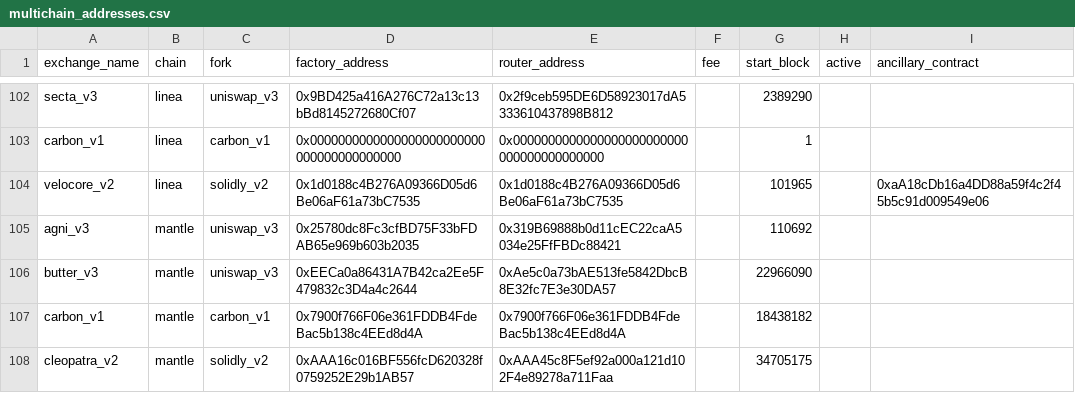
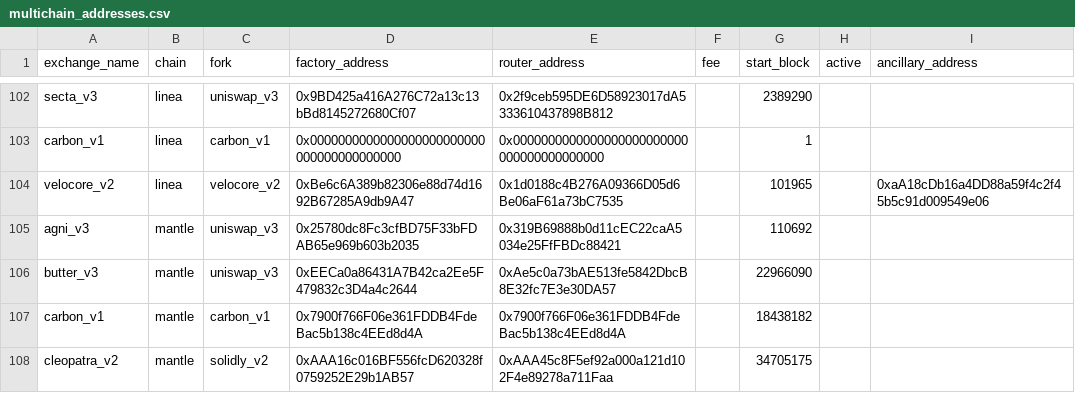
Before and after one commit to bancorprotocol/fastlane-bot, a CSV file: fastlane_bot/data/multichain_addresses.csv, drawn as a sheet; only a part is shown, gaps mark what is left out; the diff names each change by its address in the sheet, - before the commit and + after, or states it on an @@ line.

```diff
--- a/fastlane_bot/data/multichain_addresses.csv
+++ b/fastlane_bot/data/multichain_addresses.csv
-I1: ancillary_contract
+I1: ancillary_address
-C104 (fork): solidly_v2
+C104 (fork): velocore_v2
-D104 (factory_address): 0x1d0188c4B276A09366D05d6Be06aF61a73bC7535
+D104 (factory_address): 0xBe6c6A389b82306e88d74d1692B67285A9db9A47
```
Also changed, not shown: fastlane_bot/data/blockchain_data/linea/tokens.csv, 6 other files.
